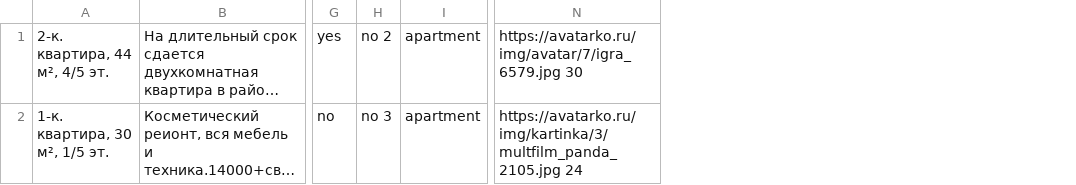
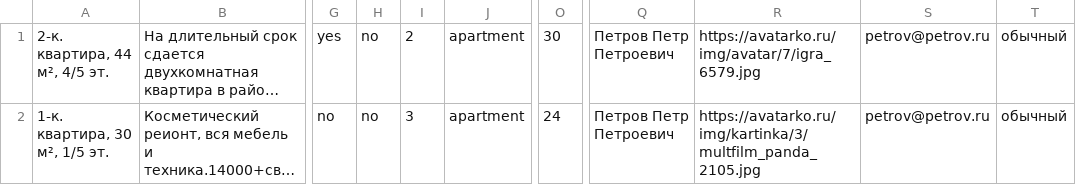
Before and after one commit to kastoev2001/six-cities, a TSV file: mocks/mock-data.tsv, drawn as a sheet; only a part is shown, gaps mark what is left out; long unchanged cells end in …; removed rows and columns are numbered as before the commit, all else as after; the diff names each change by its address in the sheet, - before the commit and + after, or states it on an @@ line.

Commit message:
Добовляет моковые данные пользователя и исправляет ошибки с табуляций.

```diff
--- a/mocks/mock-data.tsv
+++ b/mocks/mock-data.tsv
-column H, rows 1-2: no 2 | no 3
+column H, rows 1-2: no | no
+column I, rows 1-2: 2 | 3
-column N, rows 1-2: https://avatarko.ru/img/avatar/7/igra_6579.jpg 30 | https://avatarko.ru/img/kartinka/3/multfilm_panda_2105.jpg 24
+column O, rows 1-2: 30 | 24
+column Q, rows 1-2: Петров Петр Петроевич | Петров Петр Петроевич
+column R, rows 1-2: https://avatarko.ru/img/avatar/7/igra_6579.jpg | https://avatarko.ru/img/kartinka/3/multfilm_panda_2105.jpg
+column S, rows 1-2: petrov@petrov.ru | petrov@petrov.ru
+column T, rows 1-2: обычный | обычный
```
